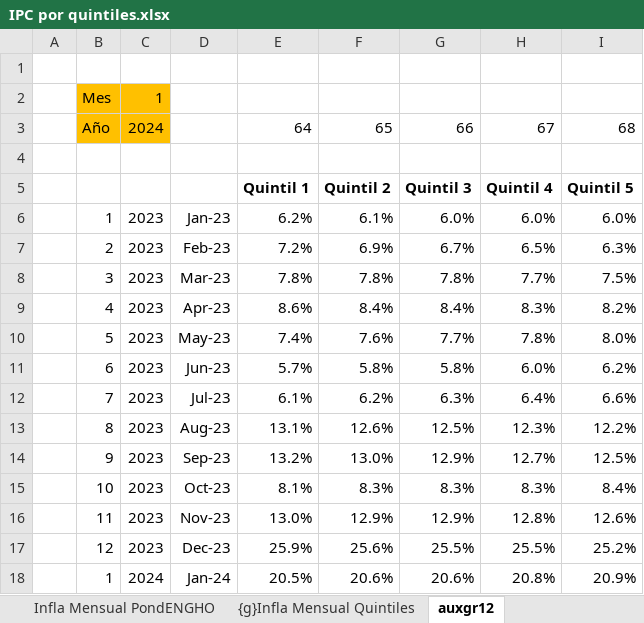
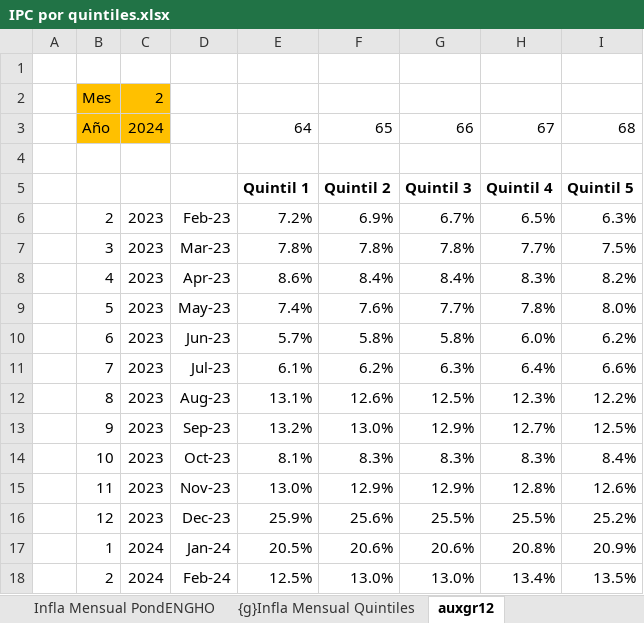
Before and after one commit to mrozada/IPCse, an Excel workbook: docs/IPC por quintiles.xlsx, sheet auxgr12, drawn as a sheet; values as stored, in another font and other column widths than the file's, no borders; removed rows and columns are numbered as before the commit, all else as after; the diff names each change by its address in the sheet, - before the commit and + after, or states it on an @@ line.

```diff
--- a/docs/IPC por quintiles.xlsx (sheet auxgr12)
+++ b/docs/IPC por quintiles.xlsx (sheet auxgr12)
-C2: 1
+C2: 2
-row 6:  | 1 | 2023 | Jan-23 | 6.2% | 6.1% | 6.0% | 6.0% | 6.0%
+row 18:  | 2 | 2024 | Feb-24 | 12.5% | 13.0% | 13.0% | 13.4% | 13.5%
```
Also changed, not shown: sheet Para R, sheet Indice PondENGHO, sheet Infla Mensual PondENGHO, sheet Infla Interanual PondENGHO, formulas that keep their value, charts or pictures, 3 other files.
